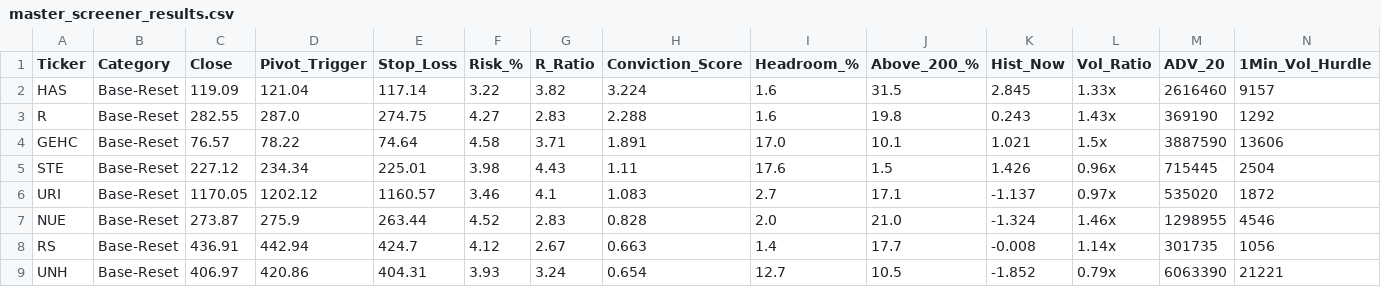
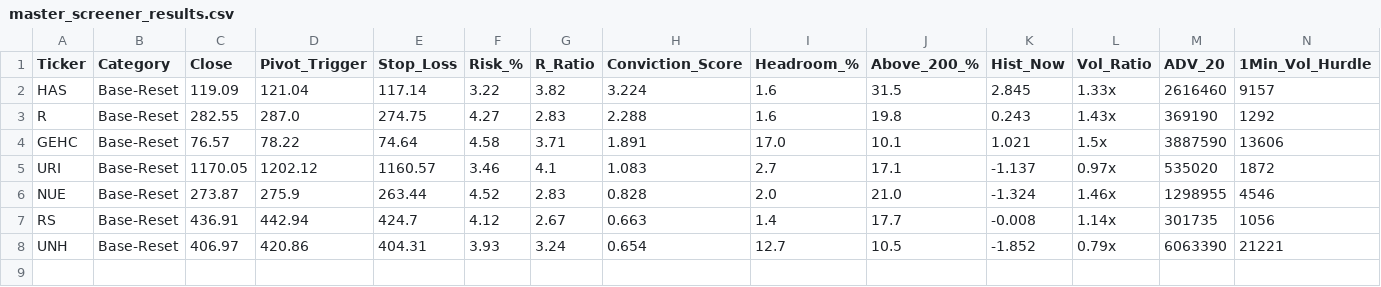
Before and after one commit to Safetyman66/market-screener, a CSV file: master_screener_results.csv, drawn as a sheet; only a part is shown; rows hold the shown columns only; the diff names each change by its address in the sheet, - before the commit and + after, or states it on an @@ line.

```diff
--- a/master_screener_results.csv
+++ b/master_screener_results.csv
-row 5: STE | Base-Reset | 227.12 | 234.34 | 225.01 | 3.98 | 4.43 | 1.11 | 17.6 | 1.5 | 1.426 | 0.96x | 715445 | 2504
```
Also changed, not shown: 3 other files.
